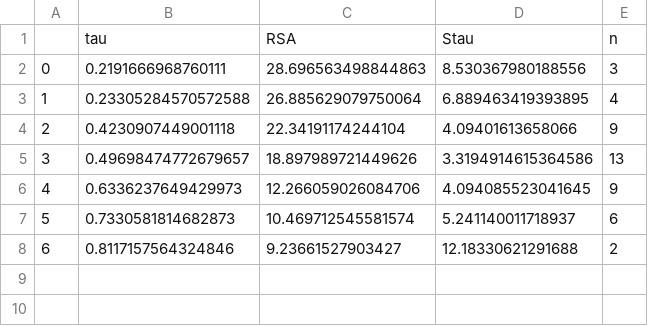
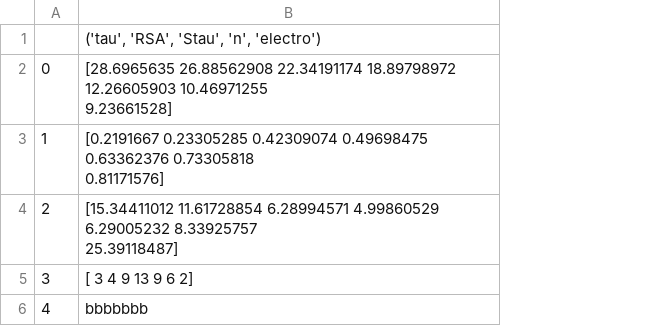
Before and after one commit to hpoudel1/SUMO-1_UBC9_dataset, a CSV file: residue_Ct_analysis/RSA_tau_MW_Cationic-ubc9.csv, drawn as a sheet; removed rows and columns are numbered as before the commit, all else as after; ↵ is a line break in a cell; the diff names each change by its address in the sheet, - before the commit and + after, or states it on an @@ line.

```diff
--- a/residue_Ct_analysis/RSA_tau_MW_Cationic-ubc9.csv
+++ b/residue_Ct_analysis/RSA_tau_MW_Cationic-ubc9.csv
-column B, rows 1-6: tau | 0.2191666968760111 | 0.23305284570572588 | 0.4230907449001118 | 0.49698474772679657 | 0.6336237649429973
-column C, rows 1-6: RSA | 28.696563498844863 | 26.885629079750064 | 22.34191174244104 | 18.897989721449626 | 12.266059026084706
-column D, rows 1-6: Stau | 8.530367980188556 | 6.889463419393895 | 4.09401613658066 | 3.3194914615364586 | 4.094085523041645
-column E, rows 1-6: n | 3 | 4 | 9 | 13 | 9
+column B, rows 1-6: ('tau', 'RSA', 'Stau', 'n', 'electro') | [28.6965635 26.88562908 22.34191174 18.89798972 12.26605903 10.46971255 ↵ 9.23661528] | [0.2191667 0.23305285 0.42309074 0.49698475 0.63362376 0.73305818 ↵ 0.81171576] | [15.34411012 11.61728854 6.28994571 4.99860529 6.29005232 8.33925757 ↵ 25.39118487] | [ 3 4 9 13 9 6 2] | bbbbbbb
-row 7: 5 | 0.7330581814682873 | 10.469712545581574 | 5.241140011718937 | 6
-row 8: 6 | 0.8117157564324846 | 9.23661527903427 | 12.18330621291688 | 2
```
Also changed, not shown: residue_Ct_analysis/RSA_tau_MW_Anionic-sumo1.csv, residue_Ct_analysis/RSA_tau_MW_Anionic-ubc9.csv, 15 other files.
